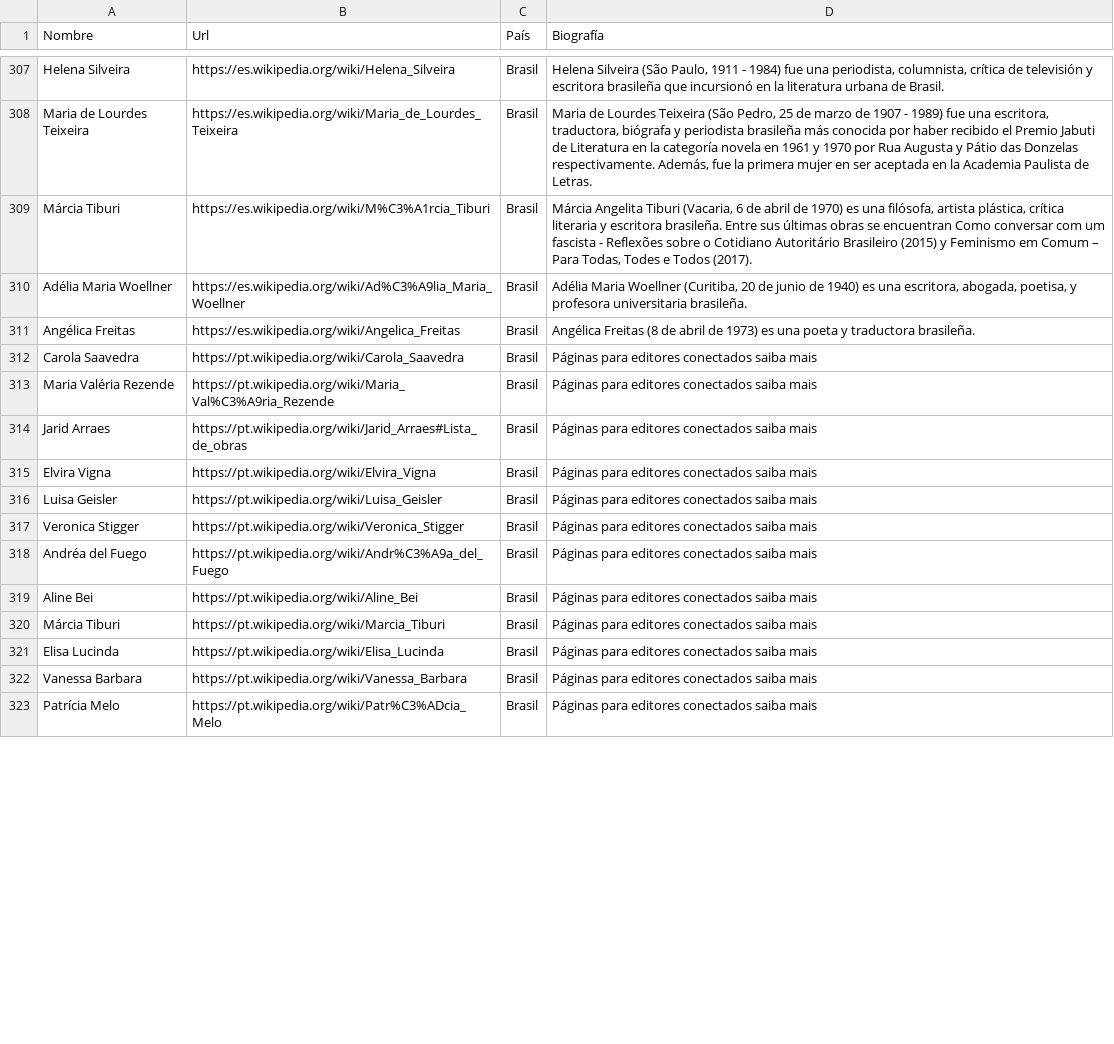
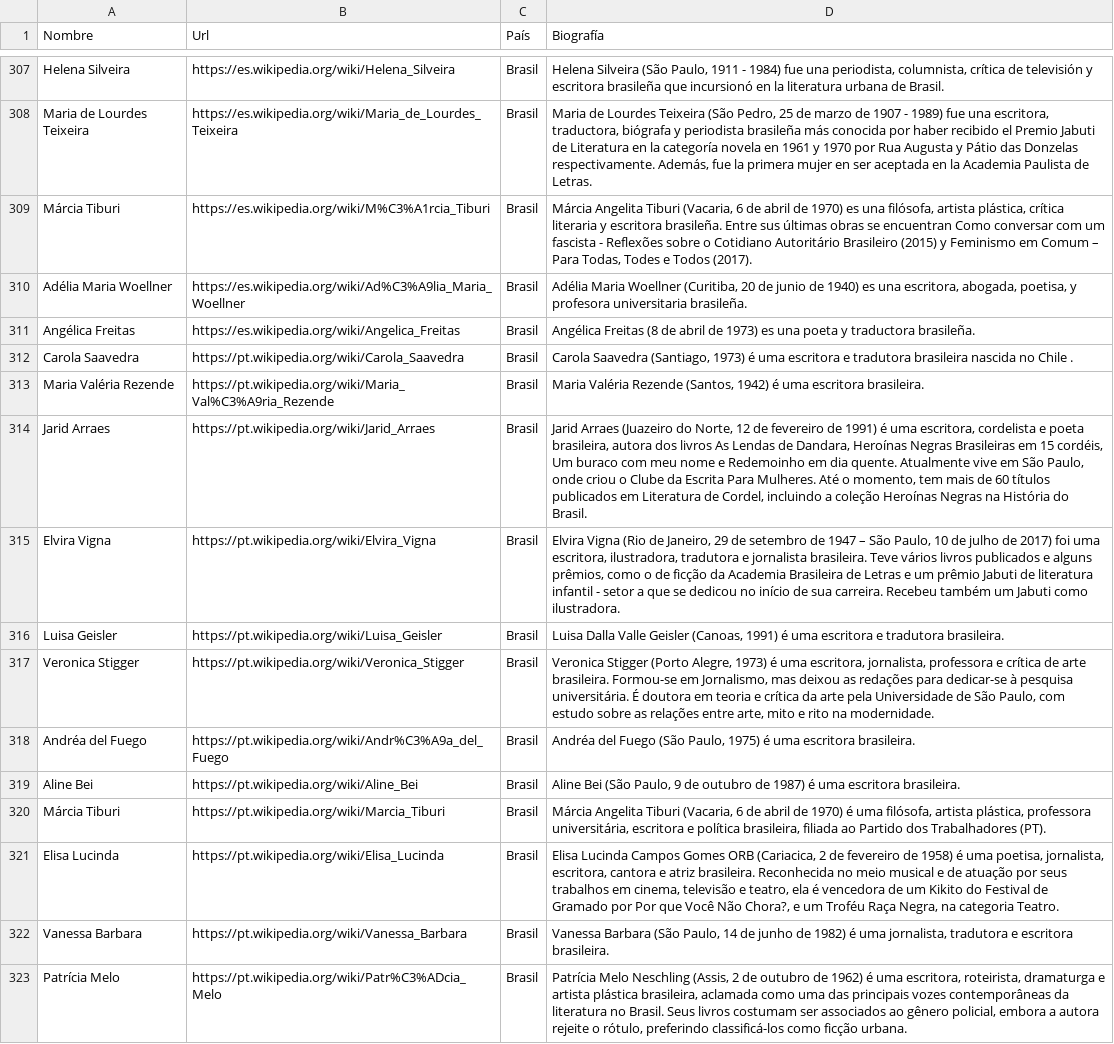
Before and after one commit to DataCritica/escritoras-latinas, a CSV file: data/processed/escritoras_wiki.csv, drawn as a sheet; only a part is shown, gaps mark what is left out; the diff covers the shown part only.

```diff
--- a/data/processed/escritoras_wiki.csv
+++ b/data/processed/escritoras_wiki.csv
@@ -311,13 +311,13 @@ Adélia Maria Woellner,https://es.wikipedia.org/wiki/Ad%C3%A9lia_Maria_Woellner,
 Angélica Freitas,https://es.wikipedia.org/wiki/Angelica_Freitas,Brasil,Angélica Freitas (8 de abril de 1973) es una poeta y traductora brasileña.
-Carola Saavedra,https://pt.wikipedia.org/wiki/Carola_Saavedra,Brasil,		Páginas para editores conectados saiba mais
-Maria Valéria Rezende,https://pt.wikipedia.org/wiki/Maria_Val%C3%A9ria_Rezende,Brasil,		Páginas para editores conectados saiba mais
-Jarid Arraes,https://pt.wikipedia.org/wiki/Jarid_Arraes#Lista_de_obras,Brasil,		Páginas para editores conectados saiba mais
-Elvira Vigna,https://pt.wikipedia.org/wiki/Elvira_Vigna,Brasil,		Páginas para editores conectados saiba mais
-Luisa Geisler,https://pt.wikipedia.org/wiki/Luisa_Geisler,Brasil,		Páginas para editores conectados saiba mais
-Veronica Stigger,https://pt.wikipedia.org/wiki/Veronica_Stigger,Brasil,		Páginas para editores conectados saiba mais
-Andréa del Fuego,https://pt.wikipedia.org/wiki/Andr%C3%A9a_del_Fuego,Brasil,		Páginas para editores conectados saiba mais
-Aline Bei,https://pt.wikipedia.org/wiki/Aline_Bei,Brasil,		Páginas para editores conectados saiba mais
-Márcia Tiburi,https://pt.wikipedia.org/wiki/Marcia_Tiburi,Brasil,		Páginas para editores conectados saiba mais
-Elisa Lucinda,https://pt.wikipedia.org/wiki/Elisa_Lucinda,Brasil,		Páginas para editores conectados saiba mais
-Vanessa Barbara,https://pt.wikipedia.org/wiki/Vanessa_Barbara,Brasil,		Páginas para editores conectados saiba mais
-Patrícia Melo,https://pt.wikipedia.org/wiki/Patr%C3%ADcia_Melo,Brasil,		Páginas para editores conectados saiba mais
+Carola Saavedra,https://pt.wikipedia.org/wiki/Carola_Saavedra,Brasil,"Carola Saavedra (Santiago, 1973) é uma escritora e tradutora brasileira nascida no Chile . "
+Maria Valéria Rezende,https://pt.wikipedia.org/wiki/Maria_Val%C3%A9ria_Rezende,Brasil,"Maria Valéria Rezende (Santos, 1942) é uma escritora brasileira."
+Jarid Arraes,https://pt.wikipedia.org/wiki/Jarid_Arraes,Brasil,"Jarid Arraes (Juazeiro do Norte, 12 de fevereiro de 1991) é uma escritora, cordelista e poeta brasileira, autora dos livros As Lendas de Dandara, Heroínas Negras Brasileiras em 15 cordéis, Um buraco com meu nome e Redemoinho em dia quente. Atualmente vive em São Paulo, onde criou o Clube da Escrita Para Mulheres. Até o momento, tem mais de 60 títulos publicados em Literatura de Cordel, incluindo a coleção Heroínas Negras na História do Brasil."
+Elvira Vigna,https://pt.wikipedia.org/wiki/Elvira_Vigna,Brasil,"Elvira Vigna (Rio de Janeiro, 29 de setembro de 1947 – São Paulo, 10 de julho de 2017) foi uma escritora, ilustradora, tradutora e jornalista brasileira. Teve vários livros publicados e alguns prêmios, como o de ficção da Academia Brasileira de Letras e um prêmio Jabuti de literatura infantil - setor a que se dedicou no início de sua carreira. Recebeu também um Jabuti como ilustradora."
+Luisa Geisler,https://pt.wikipedia.org/wiki/Luisa_Geisler,Brasil,"Luisa Dalla Valle Geisler (Canoas, 1991) é uma escritora e tradutora brasileira."
+Veronica Stigger,https://pt.wikipedia.org/wiki/Veronica_Stigger,Brasil,"Veronica Stigger (Porto Alegre, 1973) é uma escritora, jornalista, professora e crítica de arte brasileira. Formou-se em Jornalismo, mas deixou as redações para dedicar-se à pesquisa universitária. É doutora em teoria e crítica da arte pela Universidade de São Paulo, com estudo sobre as relações entre arte, mito e rito na modernidade."
+Andréa del Fuego,https://pt.wikipedia.org/wiki/Andr%C3%A9a_del_Fuego,Brasil,"Andréa del Fuego (São Paulo, 1975) é uma escritora brasileira."
+Aline Bei,https://pt.wikipedia.org/wiki/Aline_Bei,Brasil,"Aline Bei (São Paulo, 9 de outubro de 1987) é uma escritora brasileira."
+Márcia Tiburi,https://pt.wikipedia.org/wiki/Marcia_Tiburi,Brasil,"Márcia Angelita Tiburi (Vacaria, 6 de abril de 1970) é uma filósofa, artista plástica, professora universitária, escritora e política brasileira, filiada ao Partido dos Trabalhadores (PT)."
+Elisa Lucinda,https://pt.wikipedia.org/wiki/Elisa_Lucinda,Brasil,"Elisa Lucinda Campos Gomes ORB (Cariacica, 2 de fevereiro de 1958) é uma poetisa, jornalista, escritora, cantora e atriz brasileira. Reconhecida no meio musical e de atuação por seus trabalhos em cinema, televisão e teatro, ela é vencedora de um Kikito do Festival de Gramado por Por que Você Não Chora?, e um Troféu Raça Negra, na categoria Teatro."
+Vanessa Barbara,https://pt.wikipedia.org/wiki/Vanessa_Barbara,Brasil,"Vanessa Barbara (São Paulo, 14 de junho de 1982) é uma jornalista, tradutora e escritora brasileira."
+Patrícia Melo,https://pt.wikipedia.org/wiki/Patr%C3%ADcia_Melo,Brasil,"Patrícia Melo Neschling (Assis, 2 de outubro de 1962) é uma escritora, roteirista, dramaturga e artista plástica brasileira, aclamada como uma das principais vozes contemporâneas da literatura no Brasil. Seus livros costumam ser associados ao gênero policial, embora a autora rejeite o rótulo, preferindo classificá-los como ficção urbana."
```
Also changed, not shown: 42 edited cells elsewhere in this file, data/raw/escritoras.csv, 8 other files.
